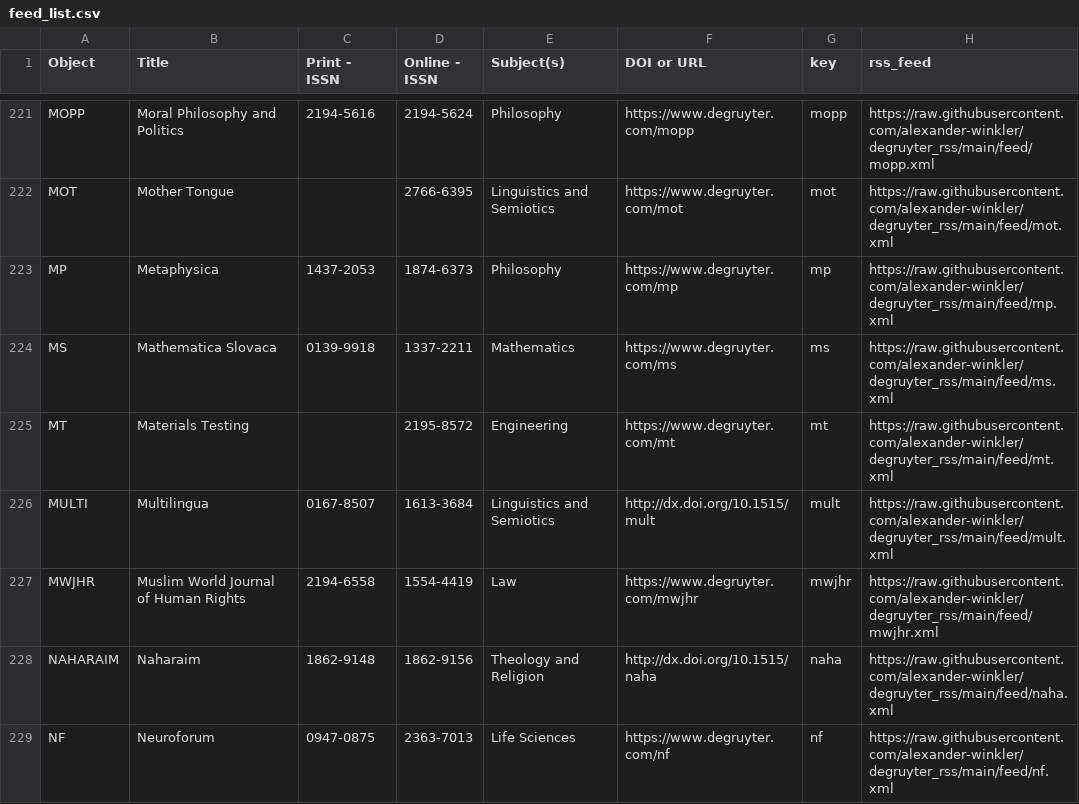
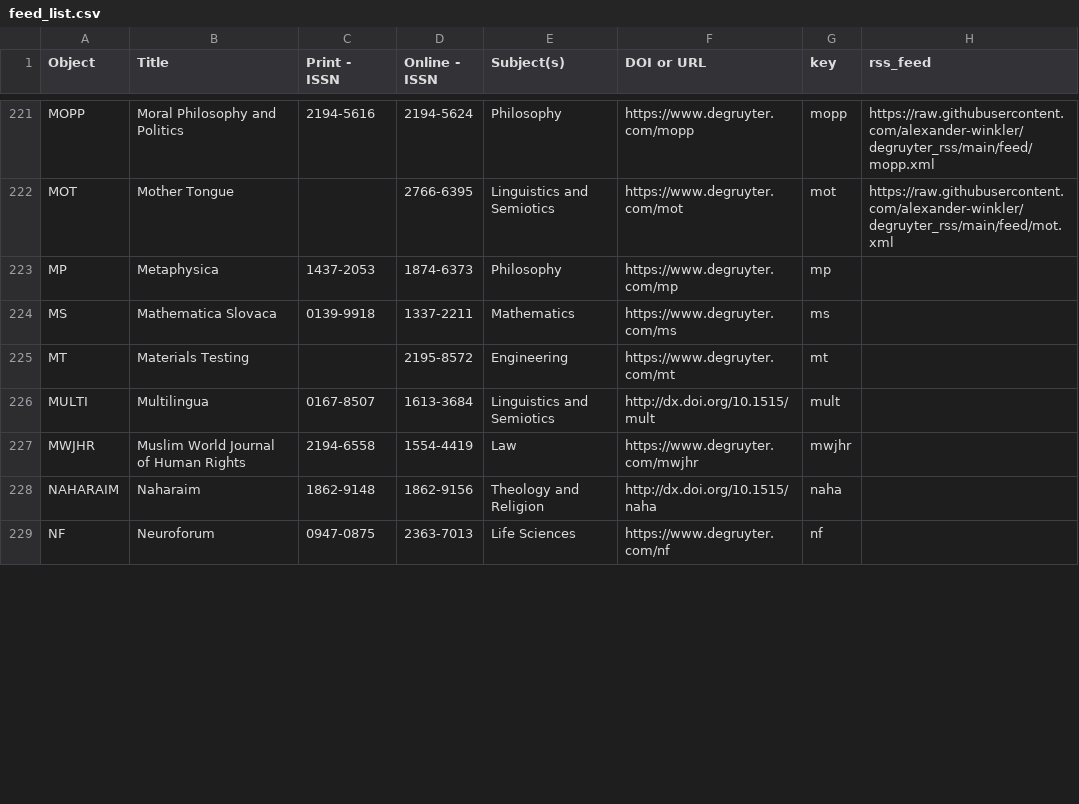
Before and after one commit to alexander-winkler/degruyter_rss, a CSV file: feed_list.csv, drawn as a sheet; only a part is shown, gaps mark what is left out; the diff covers the shown part only.

Commit message:
Wed 27 Mar 16:58:03 CET 2024

```diff
--- a/feed_list.csv
+++ b/feed_list.csv
@@ -222,8 +222,8 @@ MOPP,Moral Philosophy and Politics,2194-5616,2194-5624,Philosophy,https://www.de
 MOT,Mother Tongue, ,2766-6395,Linguistics and Semiotics,https://www.degruyter.com/mot,mot,https://raw.githubusercontent.com/alexander-winkler/degruyter_rss/main/feed/mot.xml
-MP,Metaphysica,1437-2053,1874-6373,Philosophy,https://www.degruyter.com/mp,mp,https://raw.githubusercontent.com/alexander-winkler/degruyter_rss/main/feed/mp.xml
-MS,Mathematica Slovaca,0139-9918,1337-2211,Mathematics,https://www.degruyter.com/ms,ms,https://raw.githubusercontent.com/alexander-winkler/degruyter_rss/main/feed/ms.xml
-MT,Materials Testing,,2195-8572,Engineering,https://www.degruyter.com/mt,mt,https://raw.githubusercontent.com/alexander-winkler/degruyter_rss/main/feed/mt.xml
-MULTI,Multilingua,0167-8507,1613-3684,Linguistics and Semiotics,http://dx.doi.org/10.1515/mult ,mult,https://raw.githubusercontent.com/alexander-winkler/degruyter_rss/main/feed/mult.xml
-MWJHR,Muslim World Journal of Human Rights,2194-6558,1554-4419,Law ,https://www.degruyter.com/mwjhr,mwjhr,https://raw.githubusercontent.com/alexander-winkler/degruyter_rss/main/feed/mwjhr.xml
-NAHARAIM,Naharaim,1862-9148,1862-9156,Theology and Religion,http://dx.doi.org/10.1515/naha,naha,https://raw.githubusercontent.com/alexander-winkler/degruyter_rss/main/feed/naha.xml
-NF,Neuroforum,0947-0875,2363-7013,Life Sciences,https://www.degruyter.com/nf,nf,https://raw.githubusercontent.com/alexander-winkler/degruyter_rss/main/feed/nf.xml
+MP,Metaphysica,1437-2053,1874-6373,Philosophy,https://www.degruyter.com/mp,mp,
+MS,Mathematica Slovaca,0139-9918,1337-2211,Mathematics,https://www.degruyter.com/ms,ms,
+MT,Materials Testing,,2195-8572,Engineering,https://www.degruyter.com/mt,mt,
+MULTI,Multilingua,0167-8507,1613-3684,Linguistics and Semiotics,http://dx.doi.org/10.1515/mult ,mult,
+MWJHR,Muslim World Journal of Human Rights,2194-6558,1554-4419,Law ,https://www.degruyter.com/mwjhr,mwjhr,
+NAHARAIM,Naharaim,1862-9148,1862-9156,Theology and Religion,http://dx.doi.org/10.1515/naha,naha,
+NF,Neuroforum,0947-0875,2363-7013,Life Sciences,https://www.degruyter.com/nf,nf,
```
Also changed, not shown: 33 edited cells elsewhere in this file.
